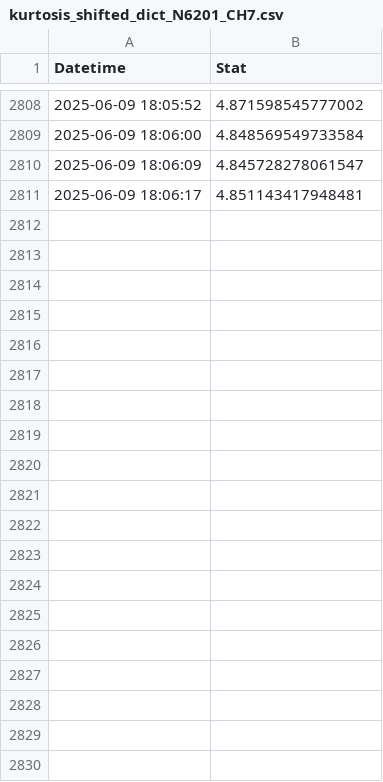
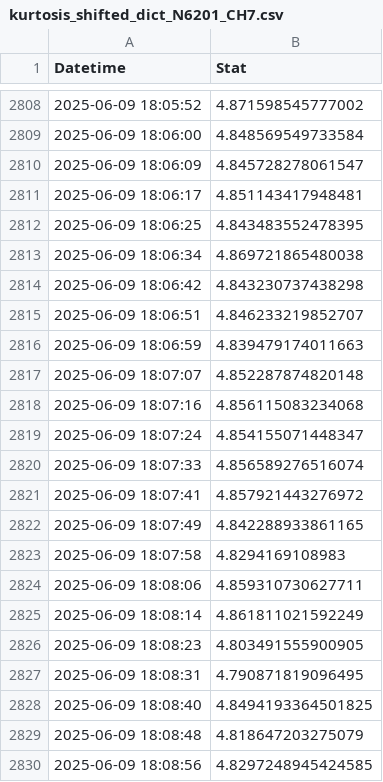
Before and after one commit to dylanspano/pigging_stats_060925, a CSV file: kurtosis_shifted_dict_N6201_CH7.csv, drawn as a sheet; only a part is shown, gaps mark what is left out; the diff covers the shown part only.

Commit message:
Update kurtosis_shifted_dict_N6201_CH7.csv

```diff
--- a/kurtosis_shifted_dict_N6201_CH7.csv
+++ b/kurtosis_shifted_dict_N6201_CH7.csv
@@ -2811 +2811,20 @@ Datetime,Stat
 2025-06-09 18:06:17,4.851143417948481
+2025-06-09 18:06:25,4.843483552478395
+2025-06-09 18:06:34,4.869721865480038
+2025-06-09 18:06:42,4.843230737438298
+2025-06-09 18:06:51,4.846233219852707
+2025-06-09 18:06:59,4.839479174011663
+2025-06-09 18:07:07,4.852287874820148
+2025-06-09 18:07:16,4.856115083234068
+2025-06-09 18:07:24,4.854155071448347
+2025-06-09 18:07:33,4.856589276516074
+2025-06-09 18:07:41,4.857921443276972
+2025-06-09 18:07:49,4.842288933861165
+2025-06-09 18:07:58,4.8294169108983
+2025-06-09 18:08:06,4.859310730627711
+2025-06-09 18:08:14,4.861811021592249
+2025-06-09 18:08:23,4.803491555900905
+2025-06-09 18:08:31,4.790871819096495
+2025-06-09 18:08:40,4.8494193364501825
+2025-06-09 18:08:48,4.818647203275079
+2025-06-09 18:08:56,4.8297248945424585
```
Also changed, not shown: 60 added rows elsewhere in this file.
